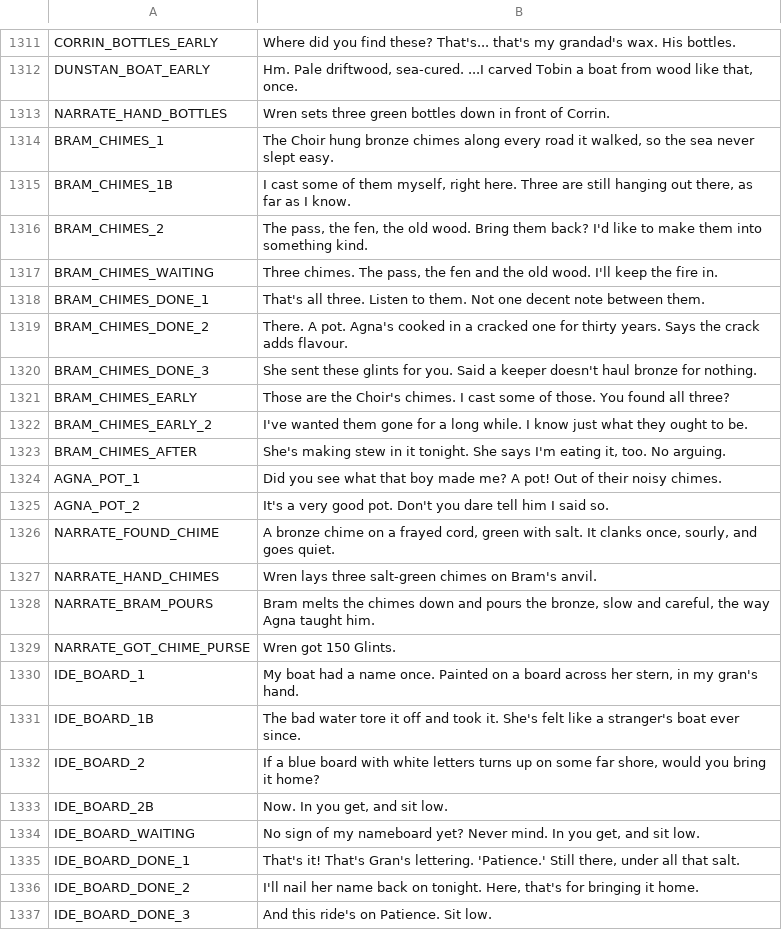
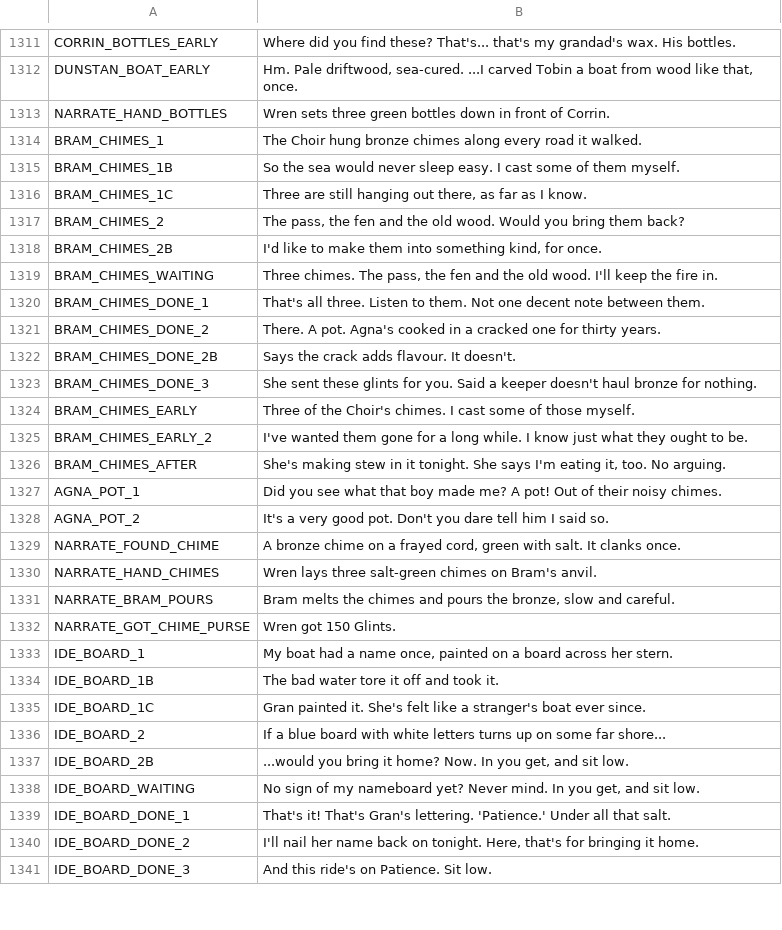
Before and after one commit to ashciraulo/Leviathan, a CSV file: locale/strings.csv, drawn as a sheet; only a part is shown, gaps mark what is left out; the diff covers the shown part only.

```diff
--- a/locale/strings.csv
+++ b/locale/strings.csv
@@ -1313,10 +1313,13 @@ DUNSTAN_BOAT_EARLY,"Hm. Pale driftwood, sea-cured. ...I carved Tobin a boat from
 NARRATE_HAND_BOTTLES,Wren sets three green bottles down in front of Corrin.
-BRAM_CHIMES_1,"The Choir hung bronze chimes along every road it walked, so the sea never slept easy."
-BRAM_CHIMES_1B,"I cast some of them myself, right here. Three are still hanging out there, as far as I know."
-BRAM_CHIMES_2,"The pass, the fen, the old wood. Bring them back? I'd like to make them into something kind."
+BRAM_CHIMES_1,"The Choir hung bronze chimes along every road it walked."
+BRAM_CHIMES_1B,"So the sea would never sleep easy. I cast some of them myself."
+BRAM_CHIMES_1C,"Three are still hanging out there, as far as I know."
+BRAM_CHIMES_2,"The pass, the fen and the old wood. Would you bring them back?"
+BRAM_CHIMES_2B,"I'd like to make them into something kind, for once."
 BRAM_CHIMES_WAITING,"Three chimes. The pass, the fen and the old wood. I'll keep the fire in."
 BRAM_CHIMES_DONE_1,"That's all three. Listen to them. Not one decent note between them."
-BRAM_CHIMES_DONE_2,"There. A pot. Agna's cooked in a cracked one for thirty years. Says the crack adds flavour."
+BRAM_CHIMES_DONE_2,"There. A pot. Agna's cooked in a cracked one for thirty years."
+BRAM_CHIMES_DONE_2B,"Says the crack adds flavour. It doesn't."
 BRAM_CHIMES_DONE_3,"She sent these glints for you. Said a keeper doesn't haul bronze for nothing."
-BRAM_CHIMES_EARLY,"Those are the Choir's chimes. I cast some of those. You found all three?"
+BRAM_CHIMES_EARLY,"Three of the Choir's chimes. I cast some of those myself."
 BRAM_CHIMES_EARLY_2,"I've wanted them gone for a long while. I know just what they ought to be."
@@ -1325,12 +1328,13 @@ AGNA_POT_1,"Did you see what that boy made me? A pot! Out of their noisy chimes.
 AGNA_POT_2,"It's a very good pot. Don't you dare tell him I said so."
-NARRATE_FOUND_CHIME,"A bronze chime on a frayed cord, green with salt. It clanks once, sourly, and goes quiet."
+NARRATE_FOUND_CHIME,"A bronze chime on a frayed cord, green with salt. It clanks once."
 NARRATE_HAND_CHIMES,Wren lays three salt-green chimes on Bram's anvil.
-NARRATE_BRAM_POURS,"Bram melts the chimes down and pours the bronze, slow and careful, the way Agna taught him."
+NARRATE_BRAM_POURS,"Bram melts the chimes and pours the bronze, slow and careful."
 NARRATE_GOT_CHIME_PURSE,Wren got 150 Glints.
-IDE_BOARD_1,"My boat had a name once. Painted on a board across her stern, in my gran's hand."
-IDE_BOARD_1B,"The bad water tore it off and took it. She's felt like a stranger's boat ever since."
-IDE_BOARD_2,"If a blue board with white letters turns up on some far shore, would you bring it home?"
-IDE_BOARD_2B,"Now. In you get, and sit low."
+IDE_BOARD_1,"My boat had a name once, painted on a board across her stern."
+IDE_BOARD_1B,"The bad water tore it off and took it."
+IDE_BOARD_1C,"Gran painted it. She's felt like a stranger's boat ever since."
+IDE_BOARD_2,"If a blue board with white letters turns up on some far shore..."
+IDE_BOARD_2B,"...would you bring it home? Now. In you get, and sit low."
 IDE_BOARD_WAITING,"No sign of my nameboard yet? Never mind. In you get, and sit low."
-IDE_BOARD_DONE_1,"That's it! That's Gran's lettering. 'Patience.' Still there, under all that salt."
+IDE_BOARD_DONE_1,"That's it! That's Gran's lettering. 'Patience.' Under all that salt."
 IDE_BOARD_DONE_2,"I'll nail her name back on tonight. Here, that's for bringing it home."
```
Also changed, not shown: 2 edited cells elsewhere in this file, 2 other files.
